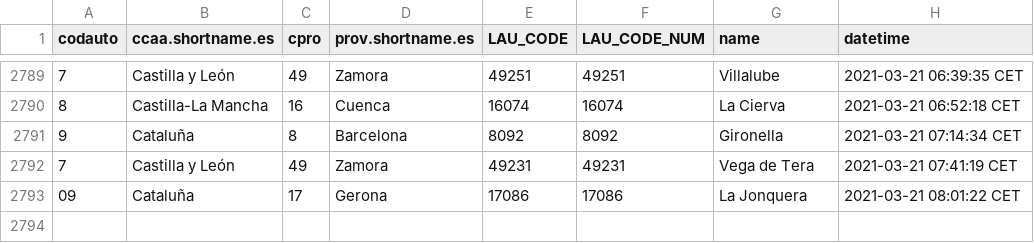
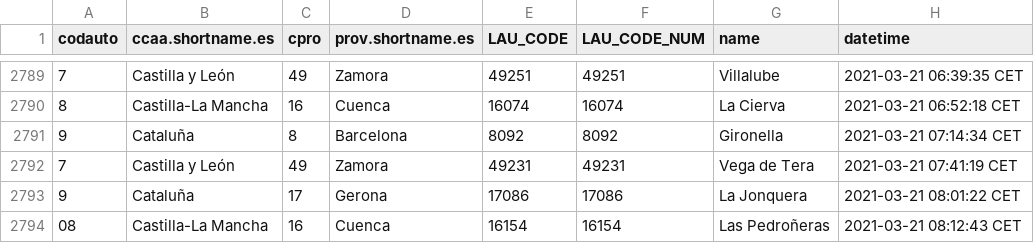
Before and after one commit to dieghernan/spain-munic-bot, a CSV file: assets/datalog.csv, drawn as a sheet; only a part is shown, gaps mark what is left out.

```diff
--- a/assets/datalog.csv
+++ b/assets/datalog.csv
@@ -2792,2 +2792,3 @@
 "7","Castilla y León","49","Zamora","49231",49231,"Vega de Tera","2021-03-21 07:41:19 CET"
-"09","Cataluña","17","Gerona","17086",17086,"La Jonquera","2021-03-21 08:01:22 CET"
+"9","Cataluña","17","Gerona","17086",17086,"La Jonquera","2021-03-21 08:01:22 CET"
+"08","Castilla-La Mancha","16","Cuenca","16154",16154,"Las Pedroñeras","2021-03-21 08:12:43 CET"
```
Also changed, not shown: 7 other files.
